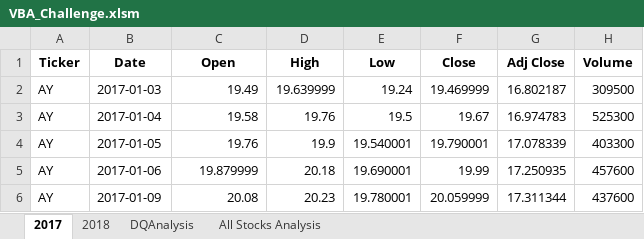
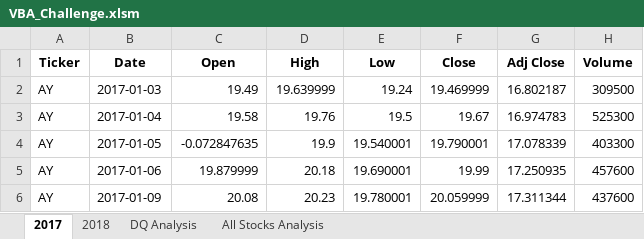
Before and after one commit to radatu/stock-analysis_Ch2, an Excel workbook: VBA_Challenge.xlsm, sheet 2017, drawn as a sheet; only a part is shown; values as stored, in another font and other column widths than the file's, no borders; the diff names each change by its address in the sheet, - before the commit and + after, or states it on an @@ line.

```diff
--- a/VBA_Challenge.xlsm (sheet 2017)
+++ b/VBA_Challenge.xlsm (sheet 2017)
-sheet tab: DQAnalysis
+sheet tab: DQ Analysis
-C4 (Open): 19.76
+C4 (Open): -0.072847635
```
Also changed, not shown: sheet All Stocks Analysis, sheet DQ Analysis, charts or pictures, 6 other files.
